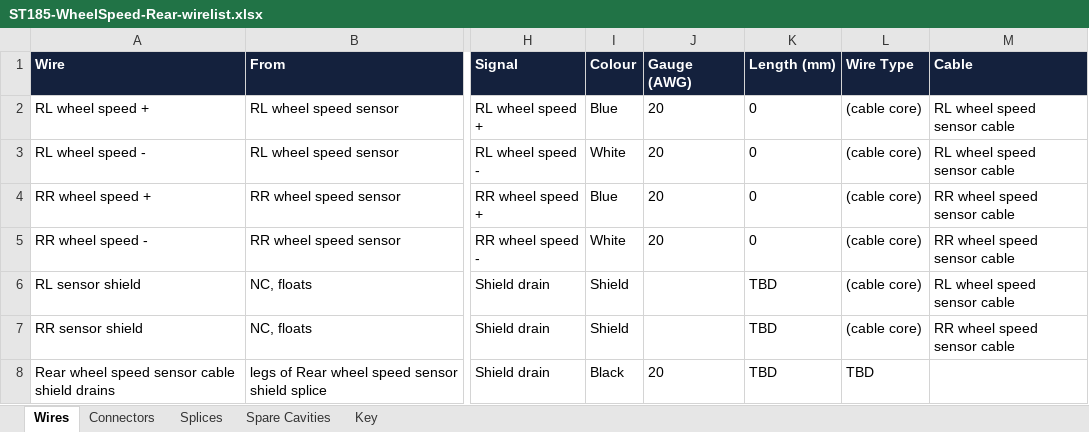
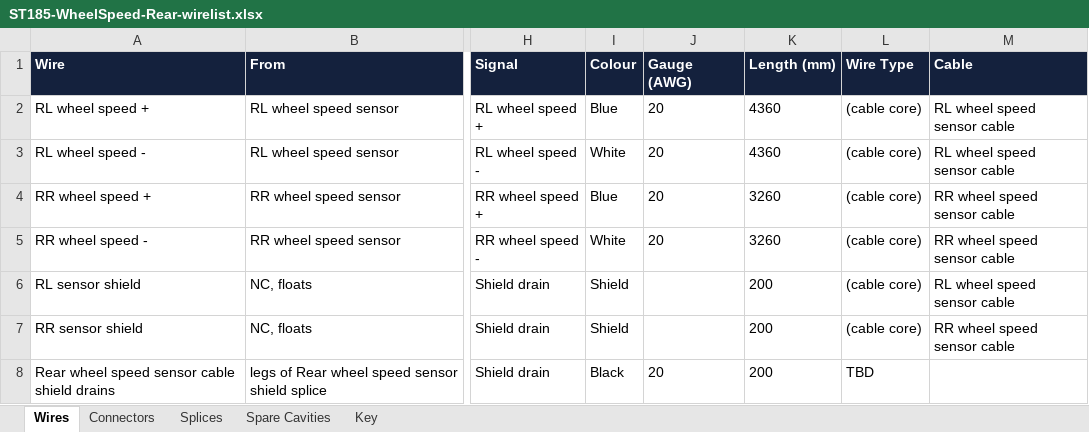
Before and after one commit to living-relation/st185-link-ecu-config, an Excel workbook: docs/harness/wirelists/ST185-WheelSpeed-Rear-wirelist.xlsx, sheet Wires, drawn as a sheet; only a part is shown, gaps mark what is left out; values as stored, in another font and other column widths than the file's, no borders; the diff names each change by its address in the sheet, - before the commit and + after, or states it on an @@ line.

```diff
--- a/docs/harness/wirelists/ST185-WheelSpeed-Rear-wirelist.xlsx (sheet Wires)
+++ b/docs/harness/wirelists/ST185-WheelSpeed-Rear-wirelist.xlsx (sheet Wires)
-K2:K3 (Length (mm)): 0
+K2:K3 (Length (mm)): 4360
-K4:K5 (Length (mm)): 0
+K4:K5 (Length (mm)): 3260
-K6:K8 (Length (mm)): TBD
+K6:K8 (Length (mm)): 200
```
Also changed, not shown: docs/harness/wirelists/ST185-AB-cabin-wirelist.xlsx, docs/harness/wirelists/ST185-AntiTheft-wirelist.xlsx, 16 other files.
